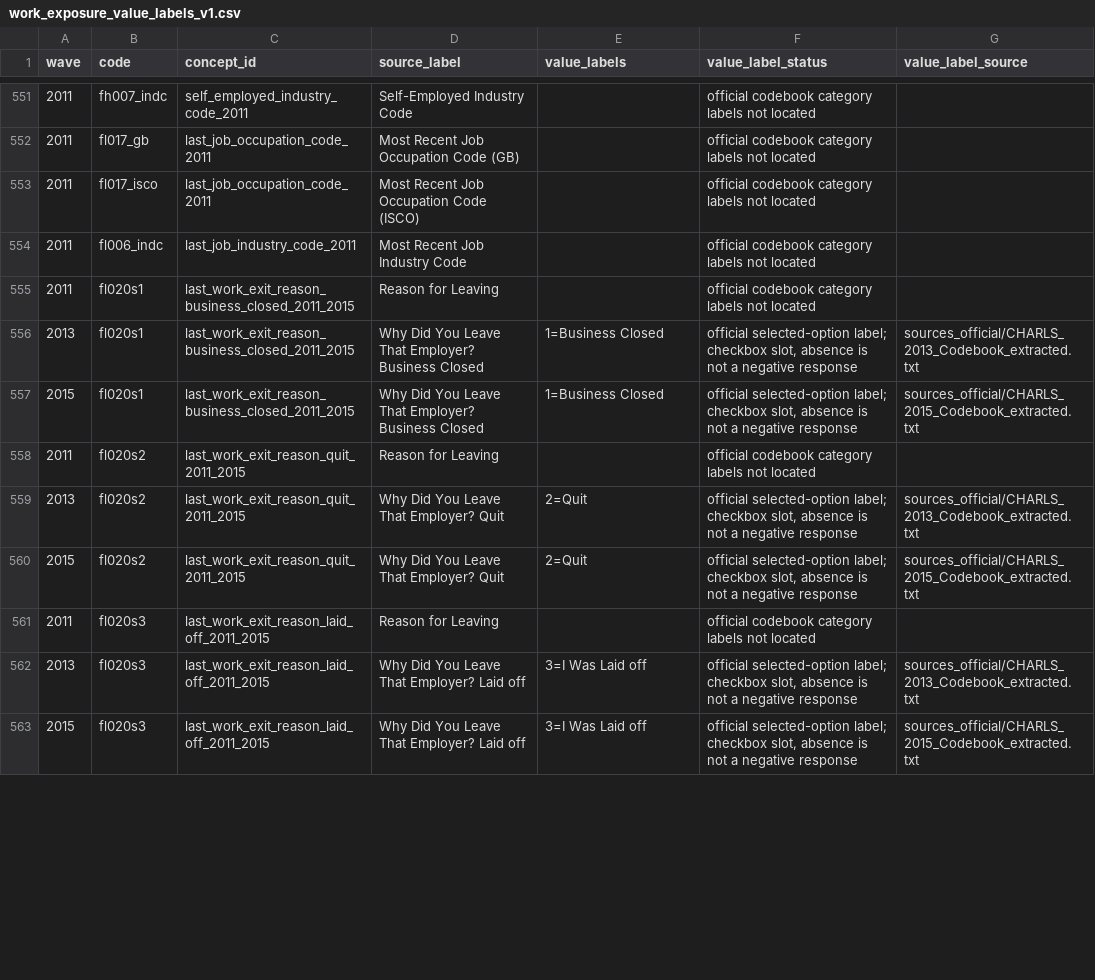
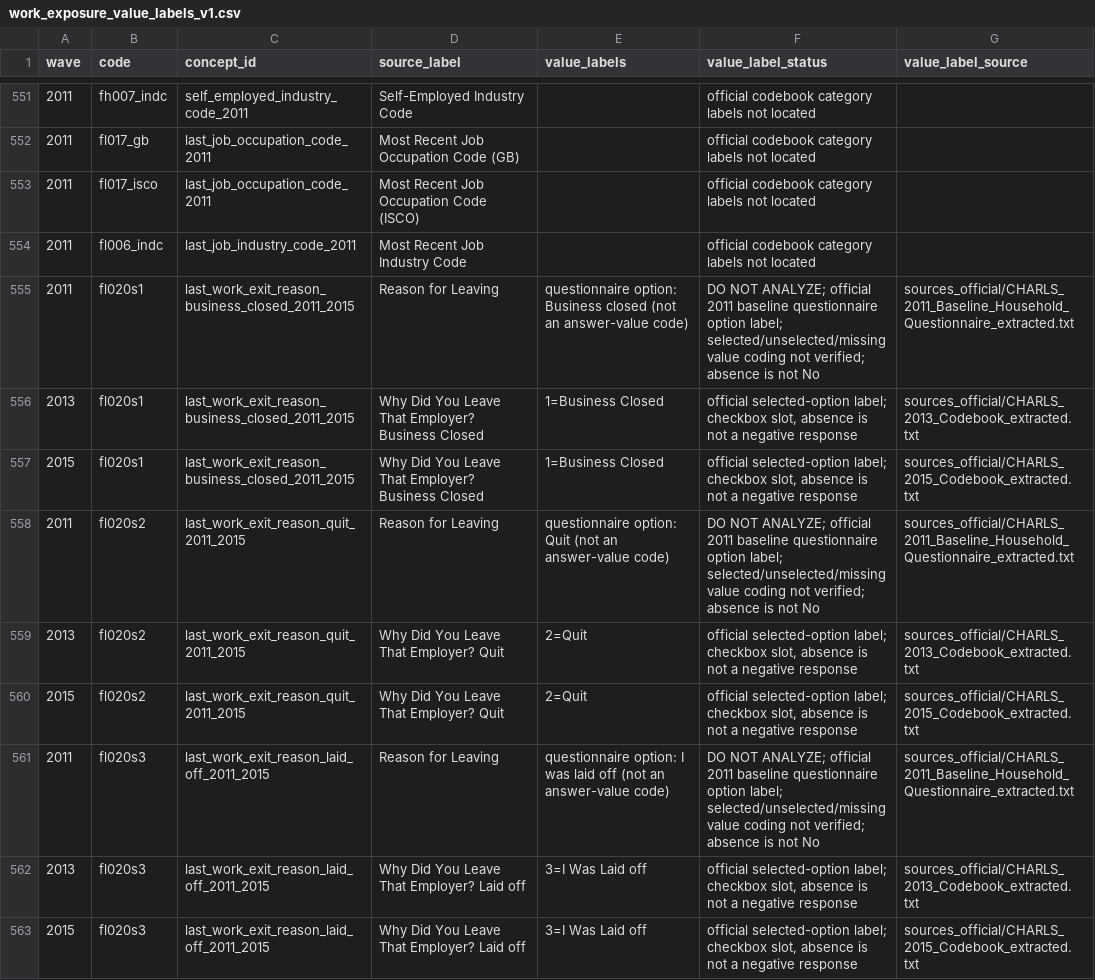
Before and after one commit to calebchu40-gif/charls-exwas-atlas, a CSV file: audit/work_exposure_value_labels_v1.csv, drawn as a sheet; only a part is shown, gaps mark what is left out; the diff covers the shown part only.

```diff
--- a/audit/work_exposure_value_labels_v1.csv
+++ b/audit/work_exposure_value_labels_v1.csv
@@ -554,9 +554,9 @@
 2011,fl006_indc,last_job_industry_code_2011,Most Recent Job Industry Code,,official codebook category labels not located,
-2011,fl020s1,last_work_exit_reason_business_closed_2011_2015,Reason for Leaving,,official codebook category labels not located,
+2011,fl020s1,last_work_exit_reason_business_closed_2011_2015,Reason for Leaving,questionnaire option: Business closed (not an answer-value code),DO NOT ANALYZE; official 2011 baseline questionnaire option label; selected/unselected/missing value coding not verified; absence is not No,sources_official/CHARLS_2011_Baseline_Household_Questionnaire_extracted.txt
 2013,fl020s1,last_work_exit_reason_business_closed_2011_2015,Why Did You Leave That Employer? Business Closed,1=Business Closed,"official selected-option label; checkbox slot, absence is not a negative response",sources_official/CHARLS_2013_Codebook_extracted.txt
 2015,fl020s1,last_work_exit_reason_business_closed_2011_2015,Why Did You Leave That Employer? Business Closed,1=Business Closed,"official selected-option label; checkbox slot, absence is not a negative response",sources_official/CHARLS_2015_Codebook_extracted.txt
-2011,fl020s2,last_work_exit_reason_quit_2011_2015,Reason for Leaving,,official codebook category labels not located,
+2011,fl020s2,last_work_exit_reason_quit_2011_2015,Reason for Leaving,questionnaire option: Quit (not an answer-value code),DO NOT ANALYZE; official 2011 baseline questionnaire option label; selected/unselected/missing value coding not verified; absence is not No,sources_official/CHARLS_2011_Baseline_Household_Questionnaire_extracted.txt
 2013,fl020s2,last_work_exit_reason_quit_2011_2015,Why Did You Leave That Employer? Quit,2=Quit,"official selected-option label; checkbox slot, absence is not a negative response",sources_official/CHARLS_2013_Codebook_extracted.txt
 2015,fl020s2,last_work_exit_reason_quit_2011_2015,Why Did You Leave That Employer? Quit,2=Quit,"official selected-option label; checkbox slot, absence is not a negative response",sources_official/CHARLS_2015_Codebook_extracted.txt
-2011,fl020s3,last_work_exit_reason_laid_off_2011_2015,Reason for Leaving,,official codebook category labels not located,
+2011,fl020s3,last_work_exit_reason_laid_off_2011_2015,Reason for Leaving,questionnaire option: I was laid off (not an answer-value code),DO NOT ANALYZE; official 2011 baseline questionnaire option label; selected/unselected/missing value coding not verified; absence is not No,sources_official/CHARLS_2011_Baseline_Household_Questionnaire_extracted.txt
 2013,fl020s3,last_work_exit_reason_laid_off_2011_2015,Why Did You Leave That Employer? Laid off,3=I Was Laid off,"official selected-option label; checkbox slot, absence is not a negative response",sources_official/CHARLS_2013_Codebook_extracted.txt
```
Also changed, not shown: 39 edited cells elsewhere in this file, audit/charls_ep_catalog_value_label_coverage_v1.csv, 16 other files.
